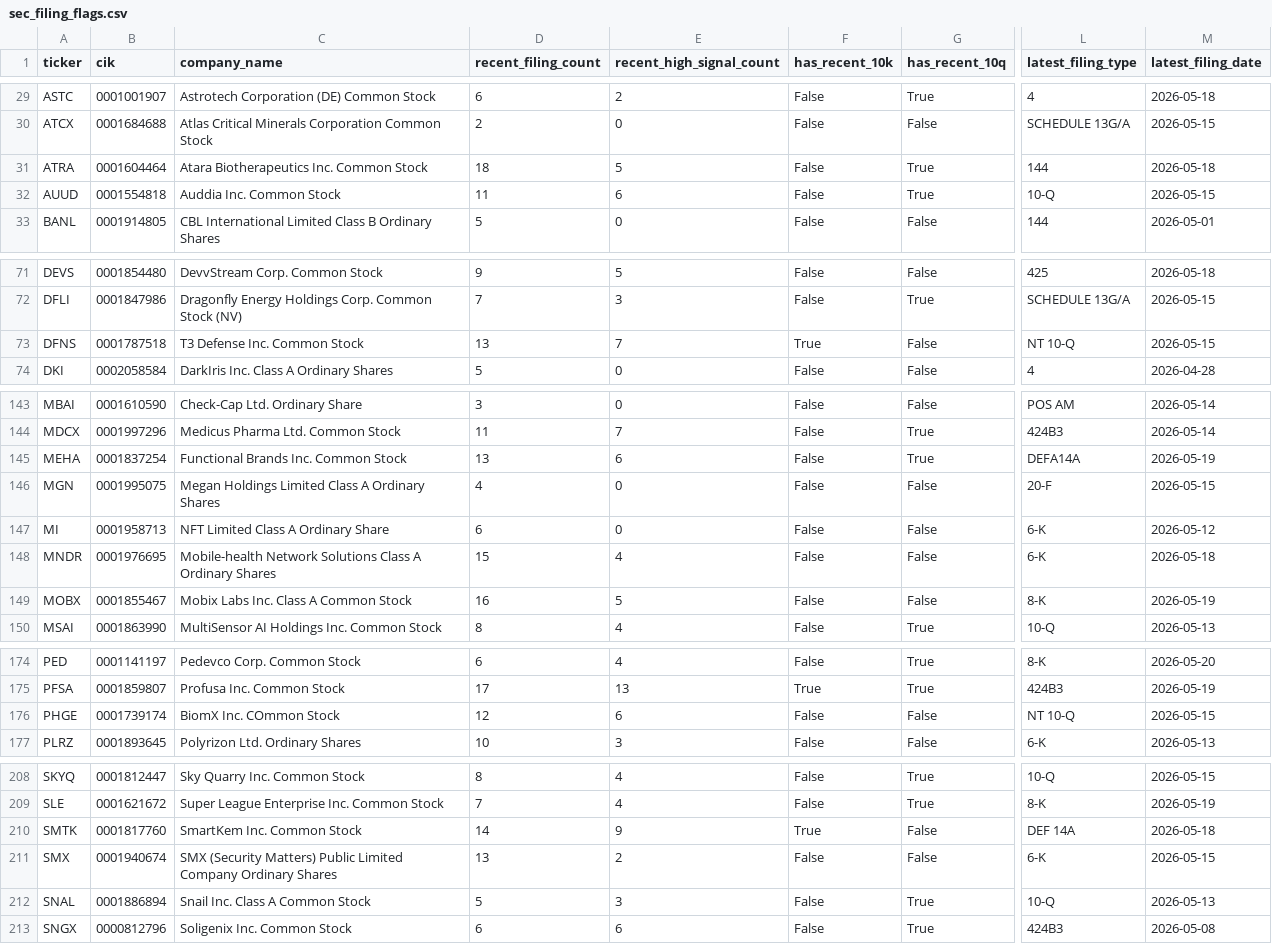
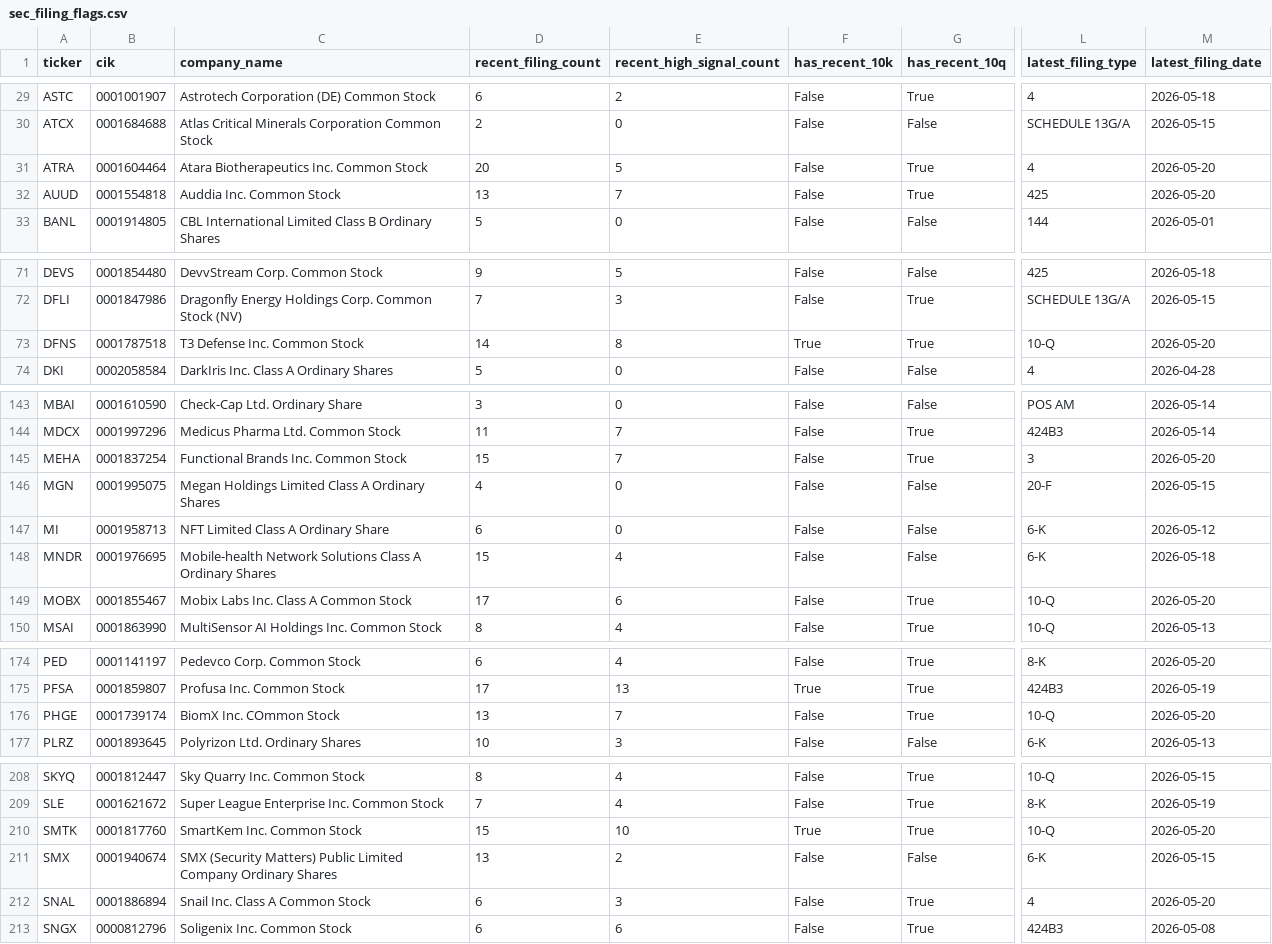
Before and after one commit to Kastnermj/mysterymachine, a CSV file: data/processed/sec_filing_flags.csv, drawn as a sheet; only a part is shown, gaps mark what is left out; the diff covers the shown part only; the diff names each change by its address in the sheet, - before the commit and + after, or states it on an @@ line.

```diff
--- a/data/processed/sec_filing_flags.csv
+++ b/data/processed/sec_filing_flags.csv
-D31 (recent_filing_count): 18
+D31 (recent_filing_count): 20
-L31 (latest_filing_type): 144
+L31 (latest_filing_type): 4
-M31 (latest_filing_date): 2026-05-18
+M31 (latest_filing_date): 2026-05-20
-D32 (recent_filing_count): 11
+D32 (recent_filing_count): 13
-E32 (recent_high_signal_count): 6
+E32 (recent_high_signal_count): 7
-L32 (latest_filing_type): 10-Q
+L32 (latest_filing_type): 425
-M32 (latest_filing_date): 2026-05-15
+M32 (latest_filing_date): 2026-05-20
-D73 (recent_filing_count): 13
+D73 (recent_filing_count): 14
-E73 (recent_high_signal_count): 7
+E73 (recent_high_signal_count): 8
-G73 (has_recent_10q): False
+G73 (has_recent_10q): True
-L73 (latest_filing_type): NT 10-Q
+L73 (latest_filing_type): 10-Q
-M73 (latest_filing_date): 2026-05-15
+M73 (latest_filing_date): 2026-05-20
-D145 (recent_filing_count): 13
+D145 (recent_filing_count): 15
-E145 (recent_high_signal_count): 6
+E145 (recent_high_signal_count): 7
-L145 (latest_filing_type): DEFA14A
+L145 (latest_filing_type): 3
-M145 (latest_filing_date): 2026-05-19
+M145 (latest_filing_date): 2026-05-20
-D149 (recent_filing_count): 16
+D149 (recent_filing_count): 17
-E149 (recent_high_signal_count): 5
+E149 (recent_high_signal_count): 6
-G149 (has_recent_10q): False
+G149 (has_recent_10q): True
-L149 (latest_filing_type): 8-K
+L149 (latest_filing_type): 10-Q
-M149 (latest_filing_date): 2026-05-19
+M149 (latest_filing_date): 2026-05-20
-D176 (recent_filing_count): 12
+D176 (recent_filing_count): 13
-E176 (recent_high_signal_count): 6
+E176 (recent_high_signal_count): 7
-G176 (has_recent_10q): False
+G176 (has_recent_10q): True
-L176 (latest_filing_type): NT 10-Q
+L176 (latest_filing_type): 10-Q
-M176 (latest_filing_date): 2026-05-15
+M176 (latest_filing_date): 2026-05-20
-D210 (recent_filing_count): 14
+D210 (recent_filing_count): 15
-E210 (recent_high_signal_count): 9
+E210 (recent_high_signal_count): 10
-G210 (has_recent_10q): False
+G210 (has_recent_10q): True
-L210 (latest_filing_type): DEF 14A
+L210 (latest_filing_type): 10-Q
-M210 (latest_filing_date): 2026-05-18
+M210 (latest_filing_date): 2026-05-20
-D212 (recent_filing_count): 5
+D212 (recent_filing_count): 6
-L212 (latest_filing_type): 10-Q
+L212 (latest_filing_type): 4
-M212 (latest_filing_date): 2026-05-13
+M212 (latest_filing_date): 2026-05-20
```
Also changed, not shown: 11 edited cells elsewhere in this file, data/processed/event_shocks.csv, data/processed/price_history_features.csv, 11 other files.
